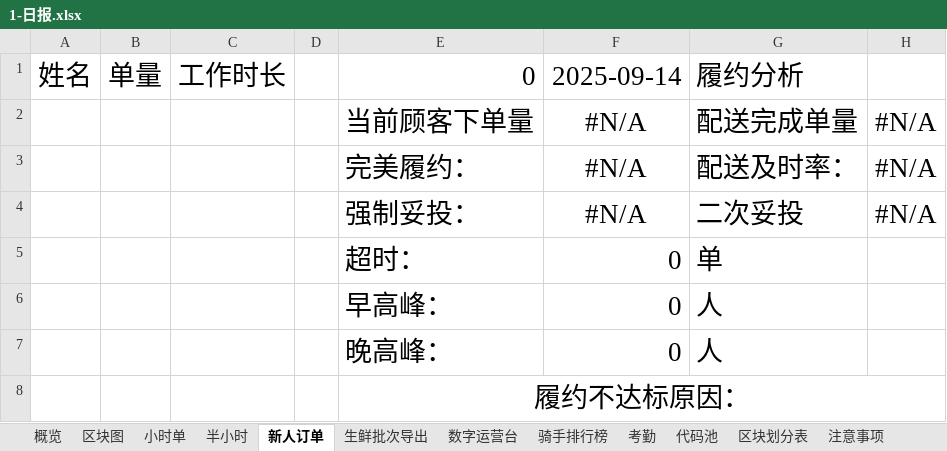
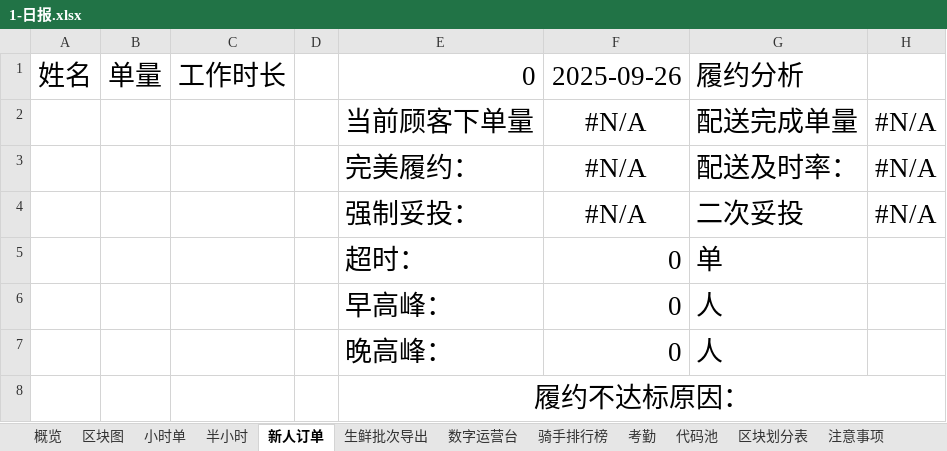
Before and after one commit to MuziShaoxing/muzishaoxing.github.io, an Excel workbook: hema/1-日报.xlsx, sheet 新人订单, drawn as a sheet; values as stored, in another font and other column widths than the file's, no borders; conditional formats not drawn; the diff names each change by its address in the sheet, - before the commit and + after, or states it on an @@ line.

```diff
--- a/hema/1-日报.xlsx (sheet 新人订单)
+++ b/hema/1-日报.xlsx (sheet 新人订单)
-F1: 2025-09-14
+F1: 2025-09-26
```
Also changed, not shown: sheet 概览, 7 other files.
